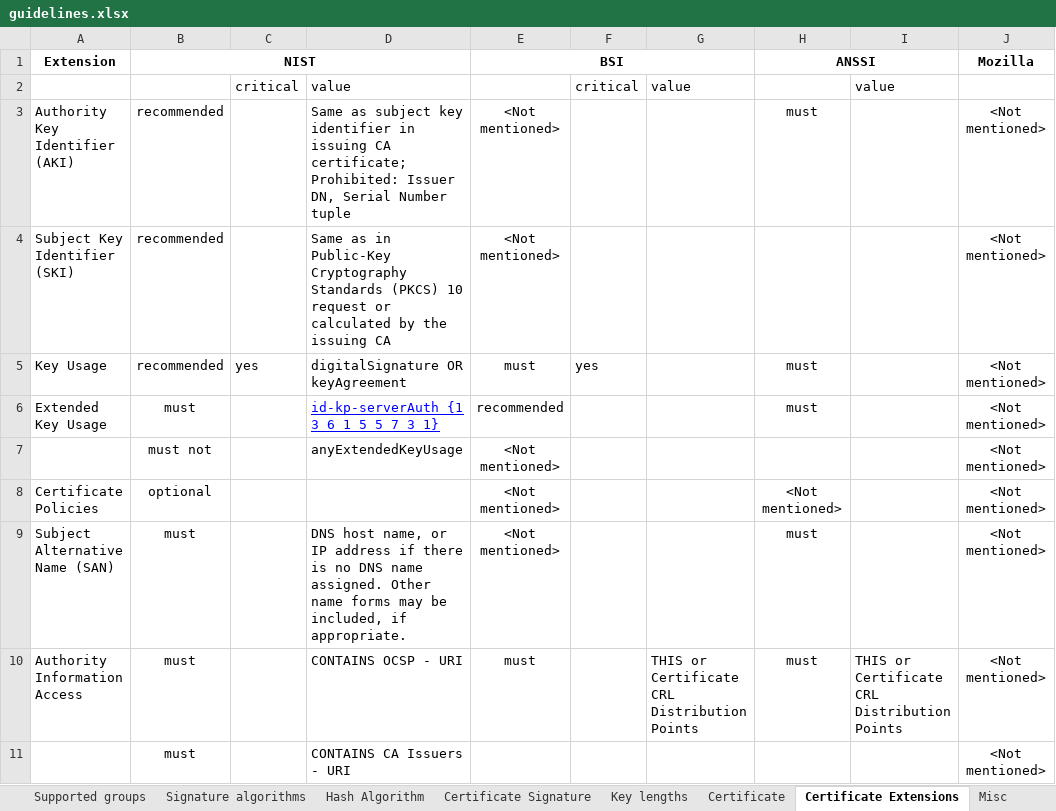
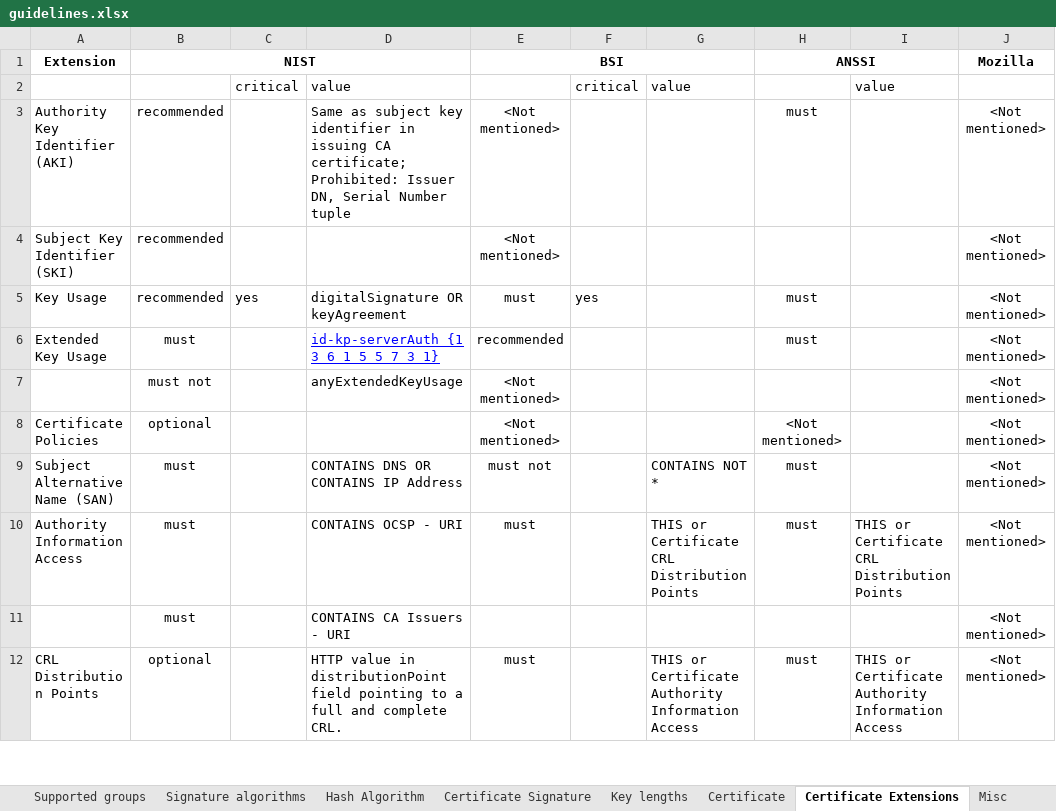
Before and after one commit to stfbk/tlsassistant, an Excel workbook: DatabaseFiller/guidelines.xlsx, sheet Certificate Extensions, drawn as a sheet; only a part is shown; the shorter side is filled out with more unchanged rows; values as stored, in another font and other column widths than the file's, no borders; charts and pictures and conditional formats not drawn; the diff names each change by its address in the sheet, - before the commit and + after, or states it on an @@ line.

```diff
--- a/DatabaseFiller/guidelines.xlsx (sheet Certificate Extensions)
+++ b/DatabaseFiller/guidelines.xlsx (sheet Certificate Extensions)
-D4: Same as in Public-Key Cryptography Standards (PKCS) 10 request or calculated by the issuing CA
+D4: (empty)
-D9: DNS host name, or IP address if there is no DNS name assigned. Other name forms may be included, if appropriate.
+D9: CONTAINS DNS OR CONTAINS IP Address
-E9 (BSI): <Not mentioned>
+E9 (BSI): must not
-G9: (empty)
+G9: CONTAINS NOT *
```
Also changed, not shown: sheet Certificate, 7 other files.
